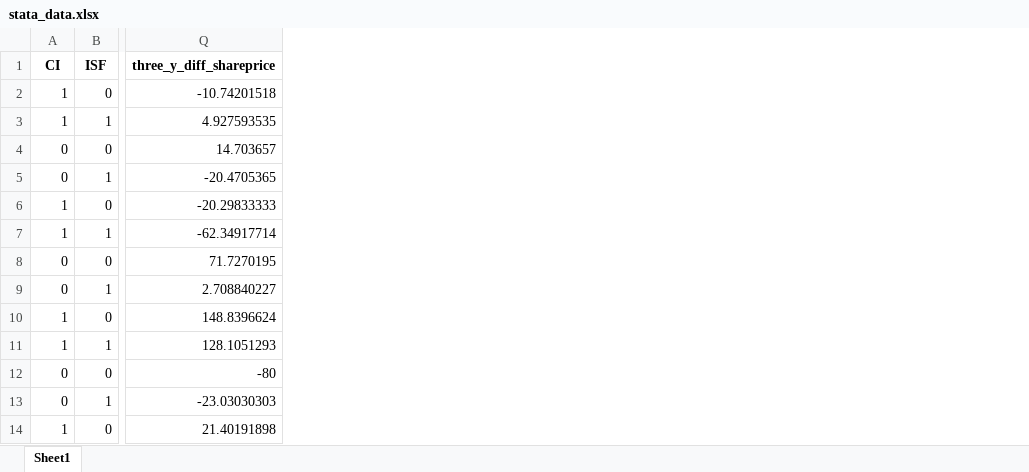
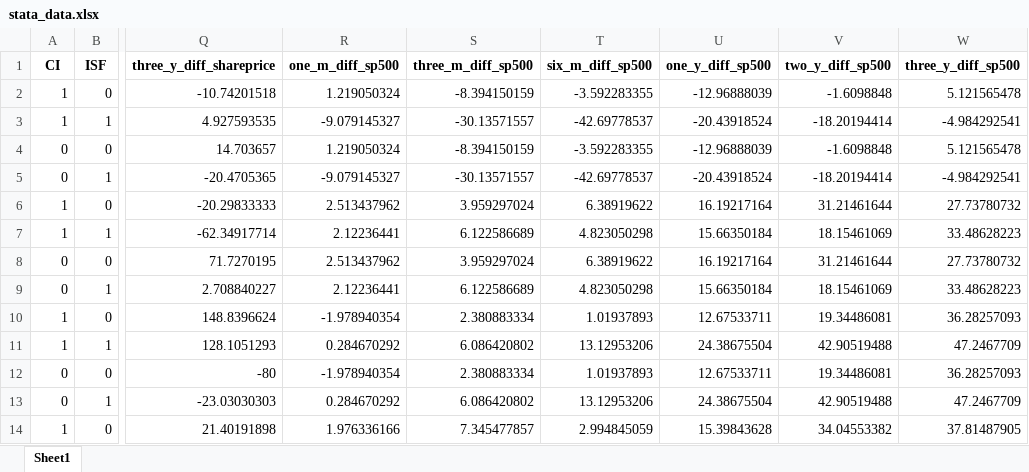
Before and after one commit to SolB77/Managerial-Economics-Senior-Thesis, an Excel workbook: Data/stata_data.xlsx, sheet Sheet1, drawn as a sheet; only a part is shown, gaps mark what is left out; values as stored, in another font and other column widths than the file's, no borders; the diff names each change by its address in the sheet, - before the commit and + after, or states it on an @@ line.

```diff
--- a/Data/stata_data.xlsx (sheet Sheet1)
+++ b/Data/stata_data.xlsx (sheet Sheet1)
+column R (one_m_diff_sp500), rows 2-14: 1.219050324 | -9.079145327 | 1.219050324 | -9.079145327 | 2.513437962 | 2.12236441 | 2.513437962 | 2.12236441 | -1.978940354 | 0.284670292 | -1.978940354 | 0.284670292 | 1.976336166
+column S (three_m_diff_sp500), rows 2-14: -8.394150159 | -30.13571557 | -8.394150159 | -30.13571557 | 3.959297024 | 6.122586689 | 3.959297024 | 6.122586689 | 2.380883334 | 6.086420802 | 2.380883334 | 6.086420802 | 7.345477857
+column T (six_m_diff_sp500), rows 2-14: -3.592283355 | -42.69778537 | -3.592283355 | -42.69778537 | 6.38919622 | 4.823050298 | 6.38919622 | 4.823050298 | 1.01937893 | 13.12953206 | 1.01937893 | 13.12953206 | 2.994845059
+column U (one_y_diff_sp500), rows 2-14: -12.96888039 | -20.43918524 | -12.96888039 | -20.43918524 | 16.19217164 | 15.66350184 | 16.19217164 | 15.66350184 | 12.67533711 | 24.38675504 | 12.67533711 | 24.38675504 | 15.39843628
+column V (two_y_diff_sp500), rows 2-14: -1.6098848 | -18.20194414 | -1.6098848 | -18.20194414 | 31.21461644 | 18.15461069 | 31.21461644 | 18.15461069 | 19.34486081 | 42.90519488 | 19.34486081 | 42.90519488 | 34.04553382
+column W (three_y_diff_sp500), rows 2-14: 5.121565478 | -4.984292541 | 5.121565478 | -4.984292541 | 27.73780732 | 33.48628223 | 27.73780732 | 33.48628223 | 36.28257093 | 47.2467709 | 36.28257093 | 47.2467709 | 37.81487905
```
Also changed, not shown: Data/complete_data.xlsx, 17 other files.
